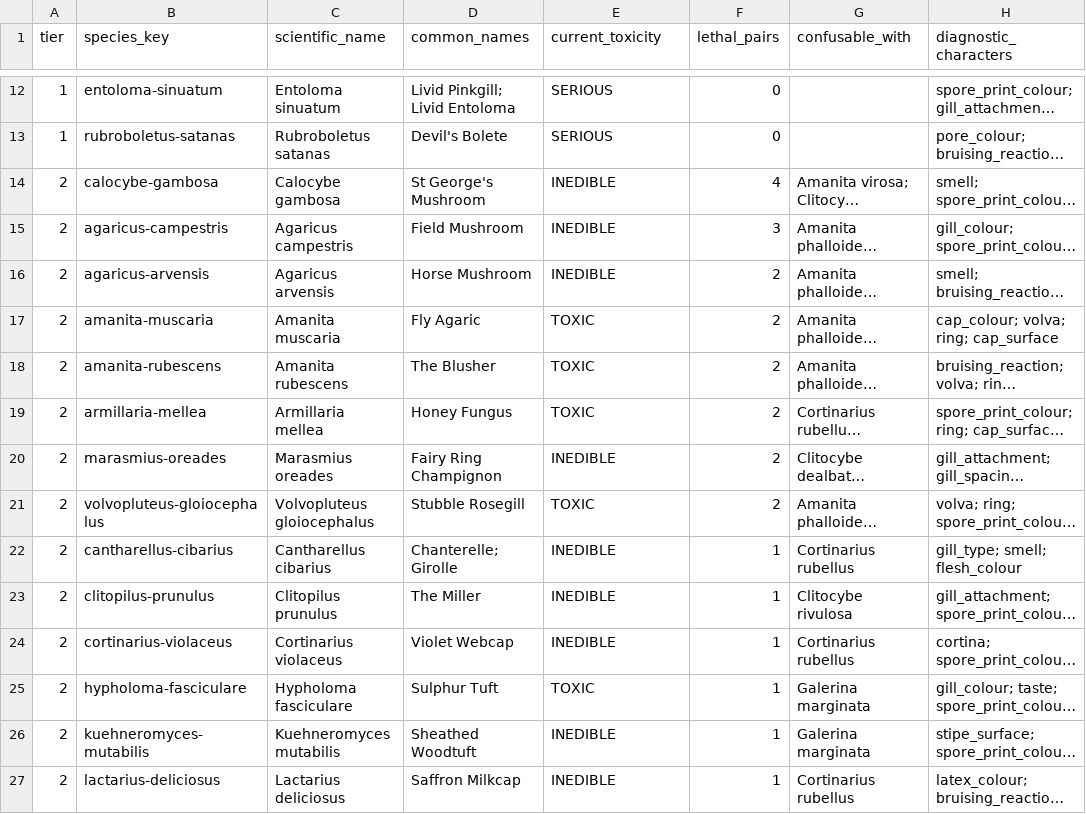
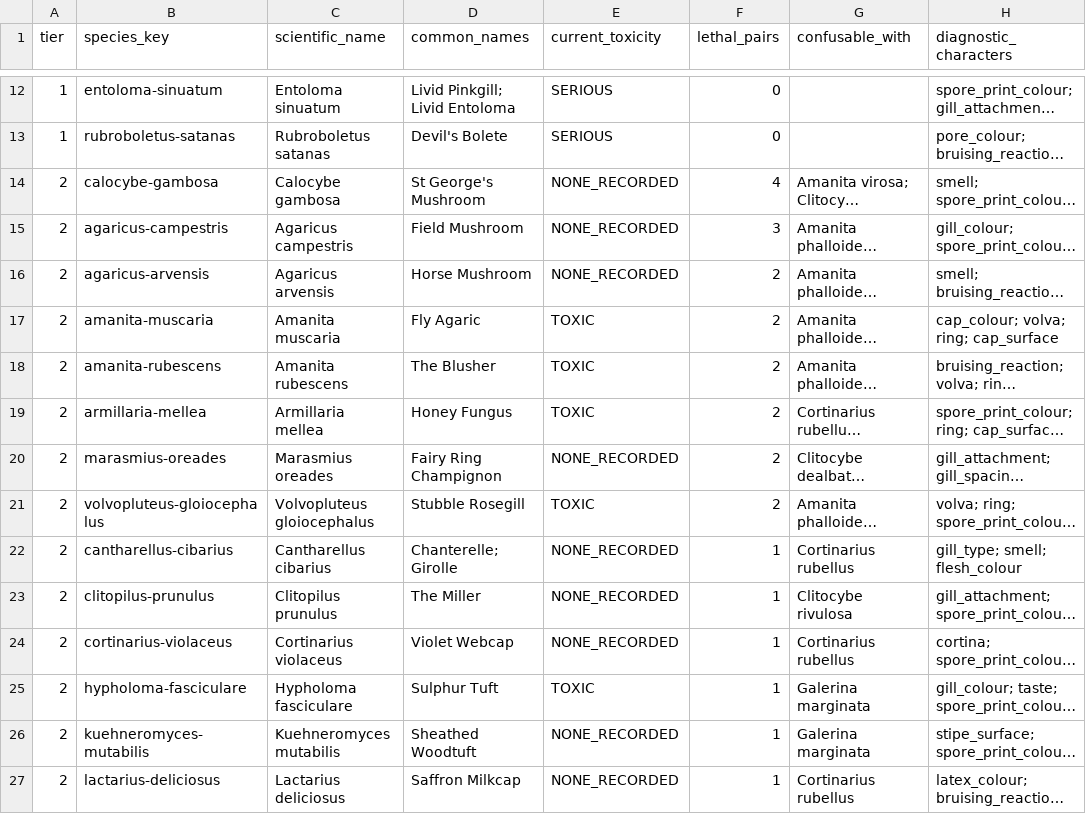
Before and after one commit to mhawkes1/whats-that-mushroom, a CSV file: docs/taxonomy-review-worksheet.csv, drawn as a sheet; only a part is shown, gaps mark what is left out; long unchanged cells end in …; the diff covers the shown part only; the diff names each change by its address in the sheet, - before the commit and + after, or states it on an @@ line.

```diff
--- a/docs/taxonomy-review-worksheet.csv
+++ b/docs/taxonomy-review-worksheet.csv
-E14:E16 (current_toxicity): INEDIBLE
+E14:E16 (current_toxicity): NONE_RECORDED
-E20 (current_toxicity): INEDIBLE
+E20 (current_toxicity): NONE_RECORDED
-E22:E24 (current_toxicity): INEDIBLE
+E22:E24 (current_toxicity): NONE_RECORDED
-E26:E27 (current_toxicity): INEDIBLE
+E26:E27 (current_toxicity): NONE_RECORDED
```
Also changed, not shown: 19 edited cells elsewhere in this file, 14 other files.
